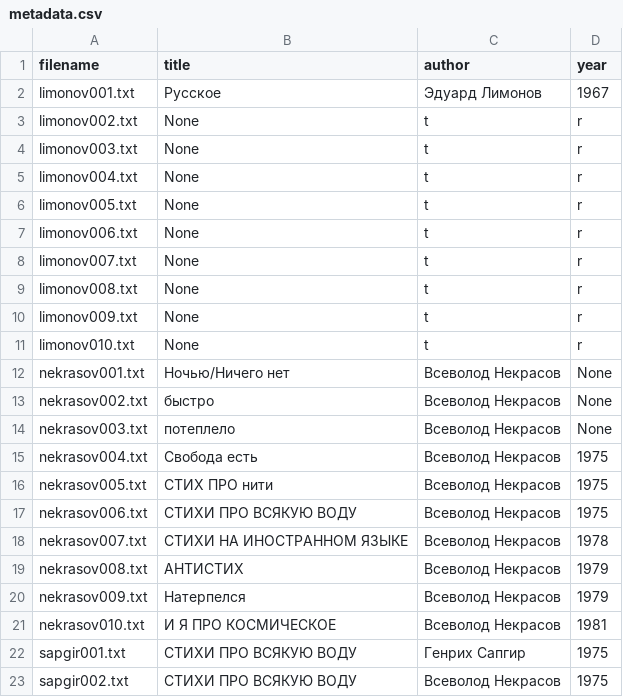
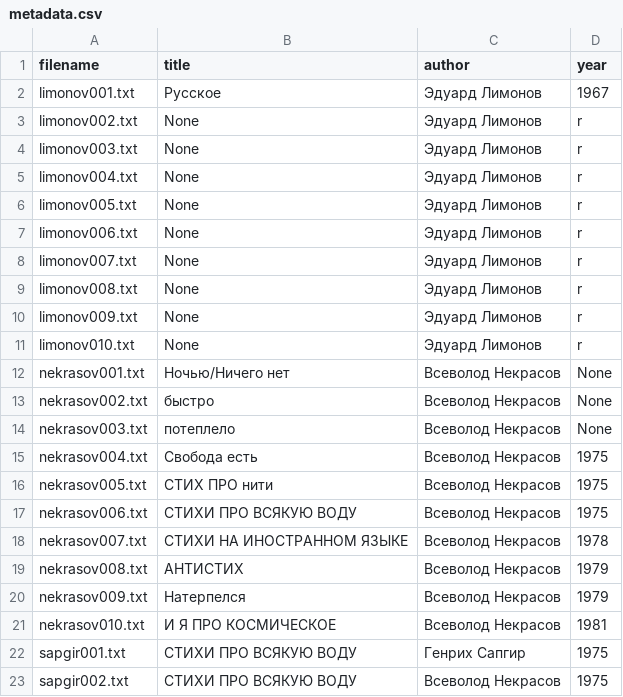
Before and after one commit to amaelrenard-create/Project-Nekrasov-Lianosowo, a CSV file: my_project/data/metadata.csv, drawn as a sheet.

Commit message:
Update metadata.csv

```diff
--- a/my_project/data/metadata.csv
+++ b/my_project/data/metadata.csv
@@ -2,11 +2,11 @@ filename,title,author,year
 limonov001.txt,Русское,Эдуард Лимонов,1967
-limonov002.txt,None,t,r
-limonov003.txt,None,t,r
-limonov004.txt,None,t,r
-limonov005.txt,None,t,r
-limonov006.txt,None,t,r
-limonov007.txt,None,t,r
-limonov008.txt,None,t,r
-limonov009.txt,None,t,r
-limonov010.txt,None,t,r
+limonov002.txt,None,Эдуард Лимонов,r
+limonov003.txt,None,Эдуард Лимонов,r
+limonov004.txt,None,Эдуард Лимонов,r
+limonov005.txt,None,Эдуард Лимонов,r
+limonov006.txt,None,Эдуард Лимонов,r
+limonov007.txt,None,Эдуард Лимонов,r
+limonov008.txt,None,Эдуард Лимонов,r
+limonov009.txt,None,Эдуард Лимонов,r
+limonov010.txt,None,Эдуард Лимонов,r
 nekrasov001.txt,Ночью/Ничего нет,Всеволод Некрасов,None
```
